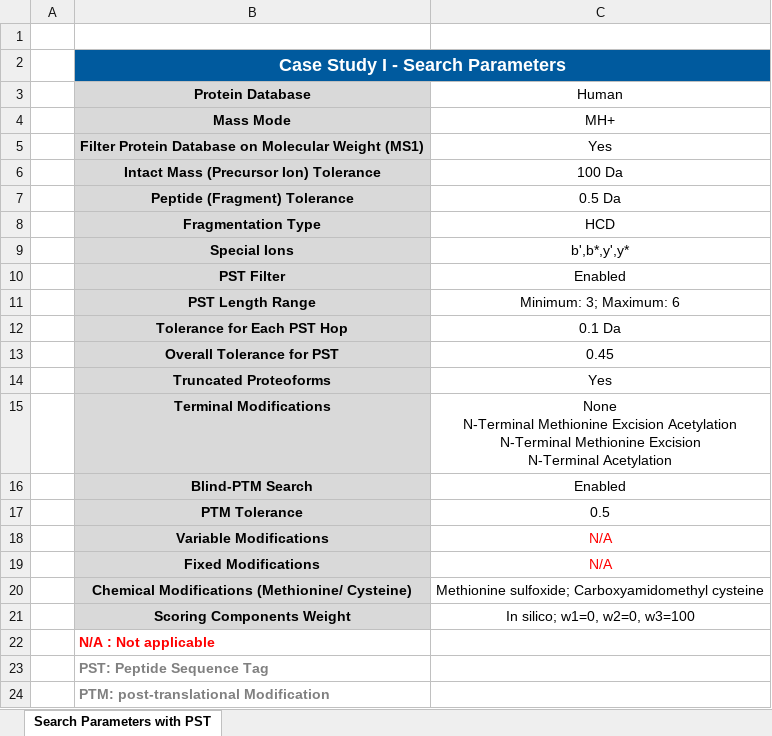
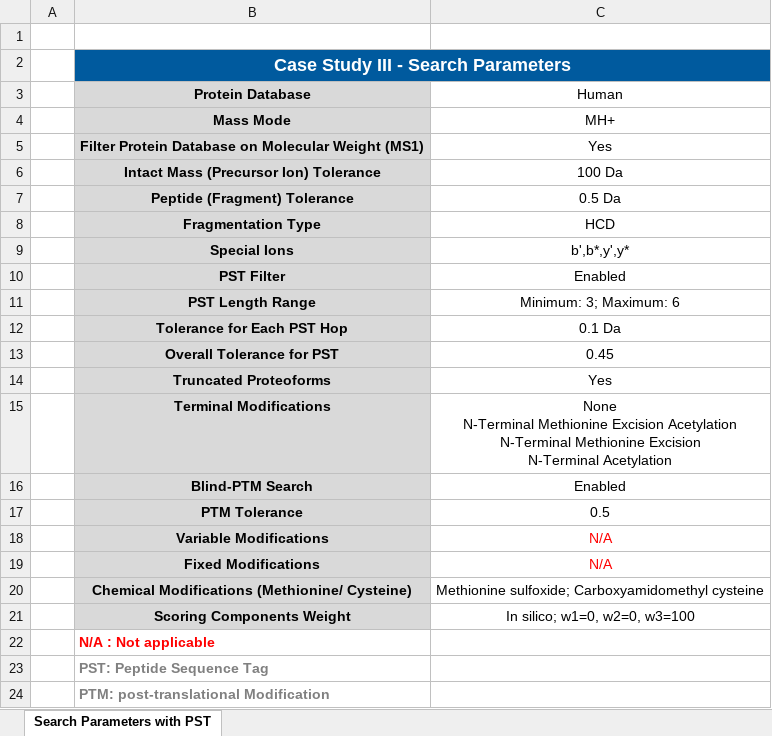
Before and after one commit to BIRL/PERCEPTRON, an Excel workbook: Code/PerceptronFrontEnd/src/assets/DataFiles/ExampleFileDataset/Dataset III - Search Parameters.xlsx, sheet Search Parameters with PST, drawn as a sheet; values as stored, in another font and other column widths than the file's, no borders; the diff names each change by its address in the sheet, - before the commit and + after, or states it on an @@ line.

```diff
--- a/Code/PerceptronFrontEnd/src/assets/DataFiles/ExampleFileDataset/Dataset III - Search Parameters.xlsx (sheet Search Parameters with PST)
+++ b/Code/PerceptronFrontEnd/src/assets/DataFiles/ExampleFileDataset/Dataset III - Search Parameters.xlsx (sheet Search Parameters with PST)
-B2 (Protein Database): Case Study I - Search Parameters
+B2 (Protein Database): Case Study III - Search Parameters
```
Also changed, not shown: 1 other file.
